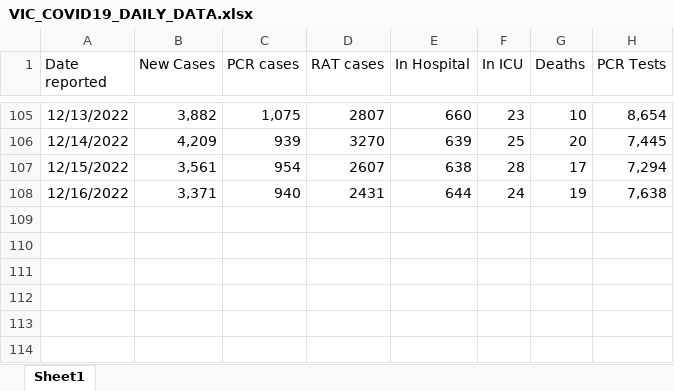
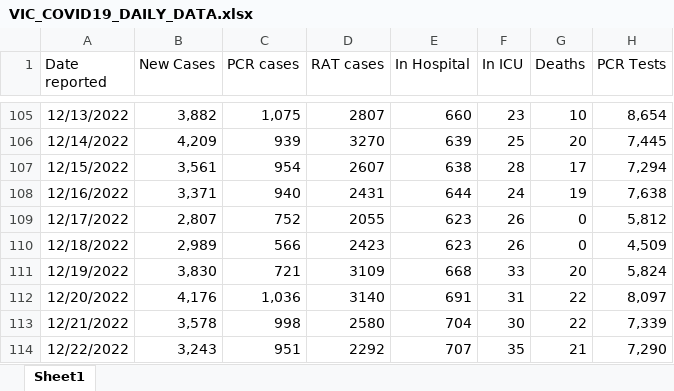
Before and after one commit to Mike-Honey/covid-19-au-vaccinations, an Excel workbook: VIC_COVID19_DAILY_DATA.xlsx, sheet Sheet1, drawn as a sheet; only a part is shown, gaps mark what is left out; values as stored, in another font and other column widths than the file's, no borders; the diff names each change by its address in the sheet, - before the commit and + after, or states it on an @@ line.

Commit message:
Add files via upload

```diff
--- a/VIC_COVID19_DAILY_DATA.xlsx (sheet Sheet1)
+++ b/VIC_COVID19_DAILY_DATA.xlsx (sheet Sheet1)
+row 109: 12/17/2022 | 2,807 | 752 | 2055 | 623 | 26 | 0 | 5,812
+row 110: 12/18/2022 | 2,989 | 566 | 2423 | 623 | 26 | 0 | 4,509
+row 111: 12/19/2022 | 3,830 | 721 | 3109 | 668 | 33 | 20 | 5,824
+row 112: 12/20/2022 | 4,176 | 1,036 | 3140 | 691 | 31 | 22 | 8,097
+row 113: 12/21/2022 | 3,578 | 998 | 2580 | 704 | 30 | 22 | 7,339
+row 114: 12/22/2022 | 3,243 | 951 | 2292 | 707 | 35 | 21 | 7,290
```
